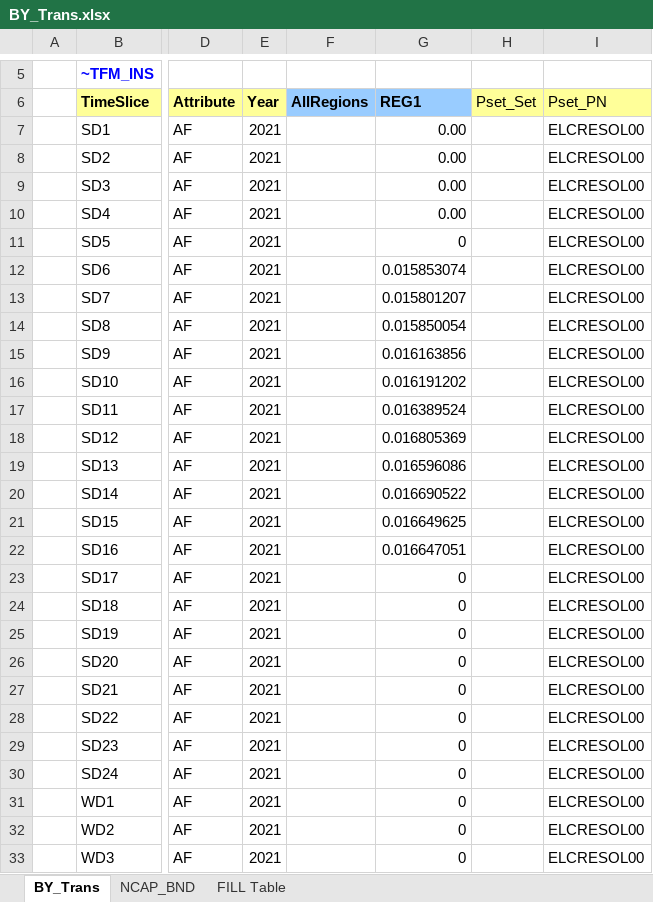
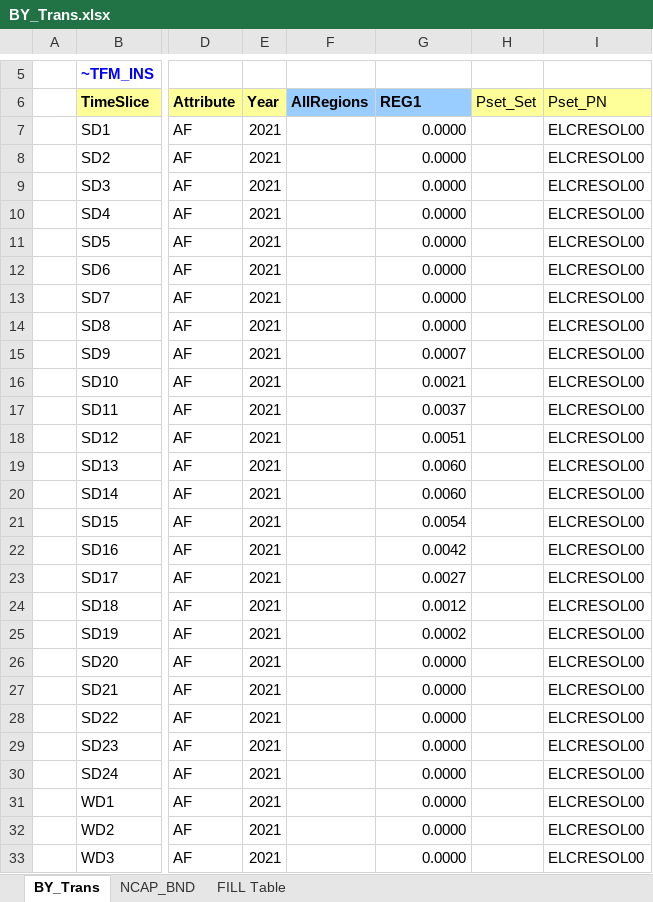
Before and after one commit to Dikshantdhojgc/DemoS_DDG, an Excel workbook: BY_Trans.xlsx, sheet BY_Trans, drawn as a sheet; only a part is shown, gaps mark what is left out; values as stored, in another font and other column widths than the file's, no borders; the diff covers the shown part only; the diff names each change by its address in the sheet, - before the commit and + after, or states it on an @@ line.

Commit message:
update 3

```diff
--- a/BY_Trans.xlsx (sheet BY_Trans)
+++ b/BY_Trans.xlsx (sheet BY_Trans)
-G7:G10 (REG1): 0.00
+G7:G10 (REG1): 0.0000
-G11 (REG1): 0
+G11 (REG1): 0.0000
-G12 (REG1): 0.015853074
+G12 (REG1): 0.0000
-G13 (REG1): 0.015801207
+G13 (REG1): 0.0000
-G14 (REG1): 0.015850054
+G14 (REG1): 0.0000
-G15 (REG1): 0.016163856
+G15 (REG1): 0.0007
-G16 (REG1): 0.016191202
+G16 (REG1): 0.0021
-G17 (REG1): 0.016389524
+G17 (REG1): 0.0037
-G18 (REG1): 0.016805369
+G18 (REG1): 0.0051
-G19 (REG1): 0.016596086
+G19 (REG1): 0.0060
-G20 (REG1): 0.016690522
+G20 (REG1): 0.0060
-G21 (REG1): 0.016649625
+G21 (REG1): 0.0054
-G22 (REG1): 0.016647051
+G22 (REG1): 0.0042
-G23 (REG1): 0
+G23 (REG1): 0.0027
-G24 (REG1): 0
+G24 (REG1): 0.0012
-G25 (REG1): 0
+G25 (REG1): 0.0002
-G26:G33 (REG1): 0
+G26:G33 (REG1): 0.0000
```
Also changed, not shown: 45 edited cells elsewhere in this sheet.
